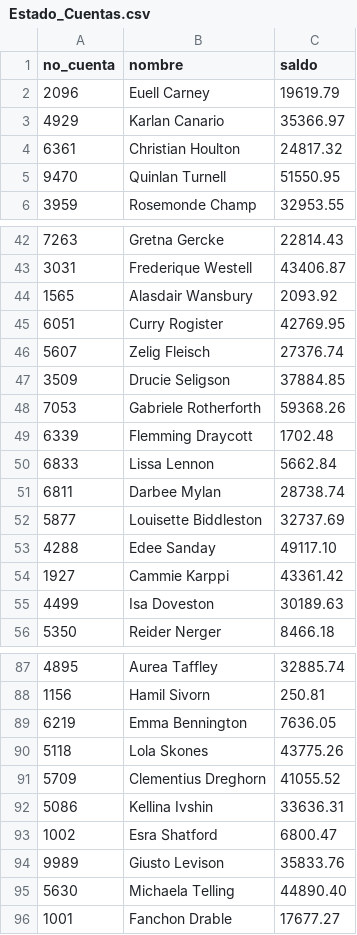
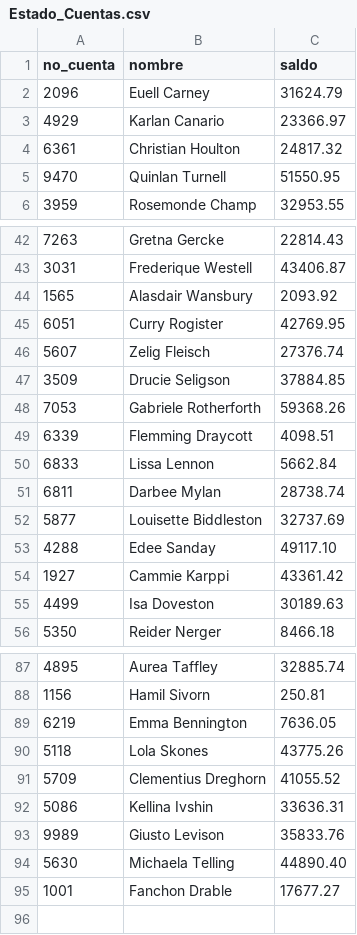
Before and after one commit to Iskandar1412/SO2_201906051, a CSV file: Practicas/Practica2/Reportes/Estado_Cuentas.csv, drawn as a sheet; only a part is shown, gaps mark what is left out.

```diff
--- a/Practicas/Practica2/Reportes/Estado_Cuentas.csv
+++ b/Practicas/Practica2/Reportes/Estado_Cuentas.csv
@@ -1,4 +1,4 @@
 no_cuenta,nombre,saldo
-2096,Euell Carney,19619.79
-4929,Karlan Canario,35366.97
+2096,Euell Carney,31624.79
+4929,Karlan Canario,23366.97
 6361,Christian Houlton,24817.32
@@ -48,3 +48,3 @@ no_cuenta,nombre,saldo
 7053,Gabriele Rotherforth,59368.26
-6339,Flemming Draycott,1702.48
+6339,Flemming Draycott,4098.51
 6833,Lissa Lennon,5662.84
@@ -92,3 +92,2 @@ no_cuenta,nombre,saldo
 5086,Kellina Ivshin,33636.31
-1002,Esra Shatford,6800.47
 9989,Giusto Levison,35833.76
```
Also changed, not shown: 28 other files.
